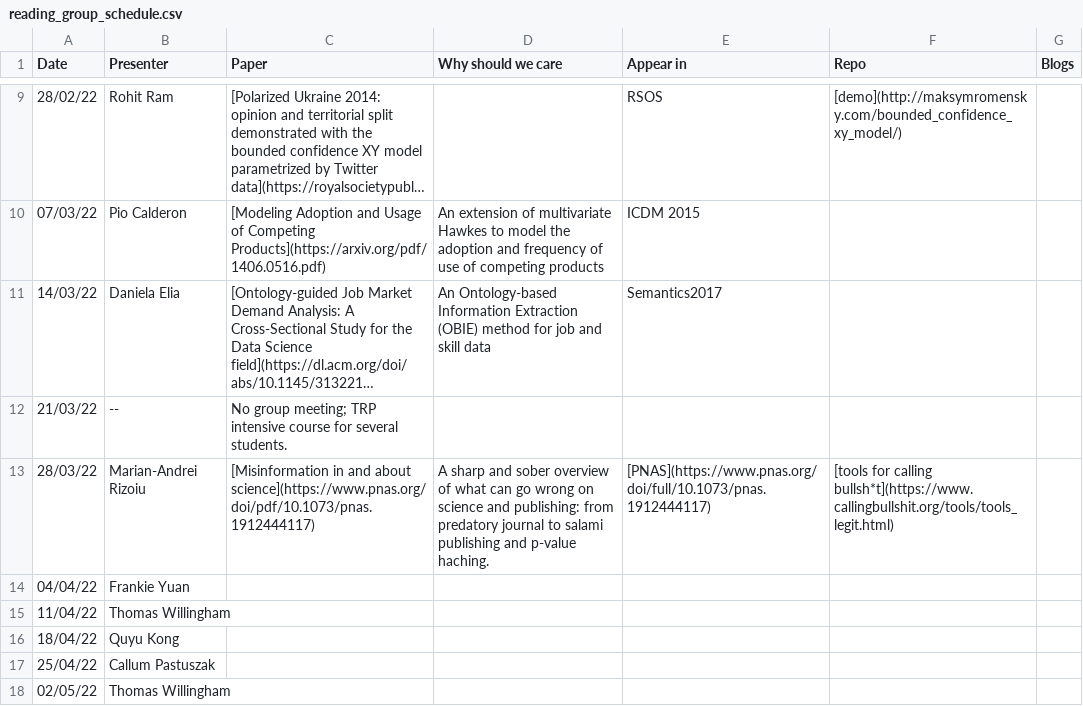
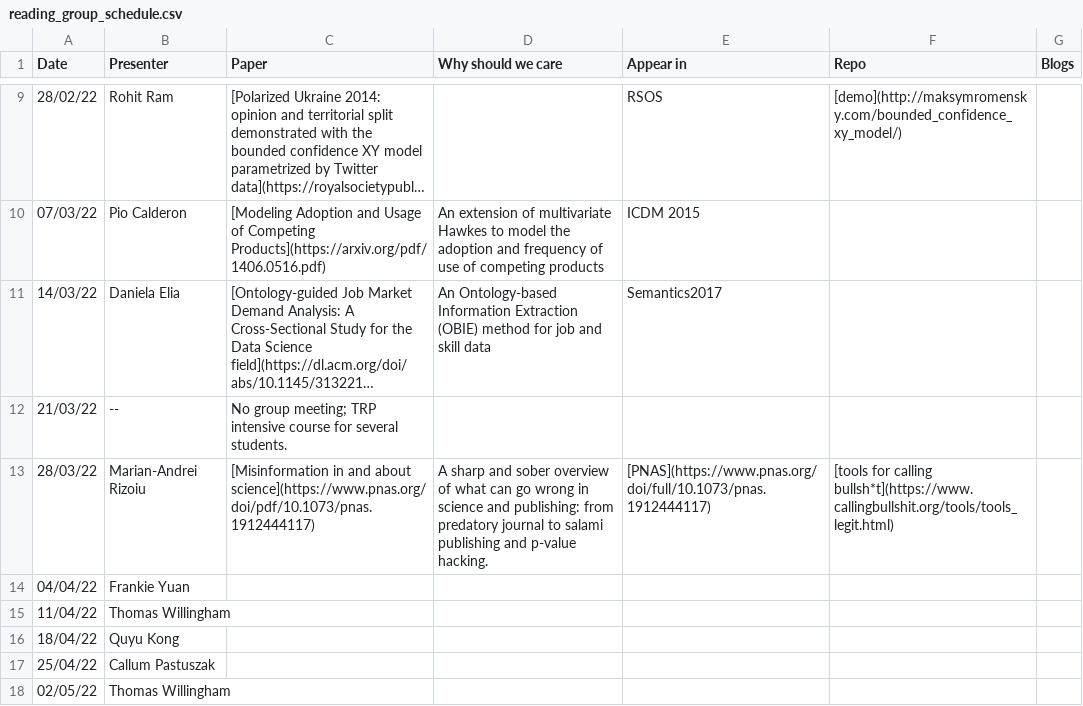
Before and after one commit to leagueofscholars/behavioral-ds.github.io, a CSV file: content/reading/reading_group_schedule.csv, drawn as a sheet; only a part is shown, gaps mark what is left out; long unchanged cells end in ….

Commit message:
typos corrected in reading schedule.

```diff
--- a/content/reading/reading_group_schedule.csv
+++ b/content/reading/reading_group_schedule.csv
@@ -12,3 +12,3 @@ Date,Presenter,Paper,Why should we care,Appear in,Repo,Blogs
 21/03/22,--,No group meeting; TRP intensive course for several students.,,,,
-28/03/22,Marian-Andrei Rizoiu,[Misinformation in and about science](https://www.pnas.org/doi/pdf/10.1073/pnas.1912444117),A sharp and sober overview of what can go wrong on science and publishing: from predatory journal to salami publishing and p-value haching.,[PNAS](https://www.pnas.org/doi/full/10.1073/pnas.1912444117),[tools for calling bullsh*t](https://www.callingbullshit.org/tools/tools_legit.html),
+28/03/22,Marian-Andrei Rizoiu,[Misinformation in and about science](https://www.pnas.org/doi/pdf/10.1073/pnas.1912444117),A sharp and sober overview of what can go wrong in science and publishing: from predatory journal to salami publishing and p-value hacking.,[PNAS](https://www.pnas.org/doi/full/10.1073/pnas.1912444117),[tools for calling bullsh*t](https://www.callingbullshit.org/tools/tools_legit.html),
 04/04/22,Frankie Yuan,,,,,
```
